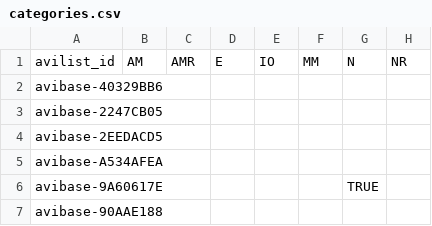
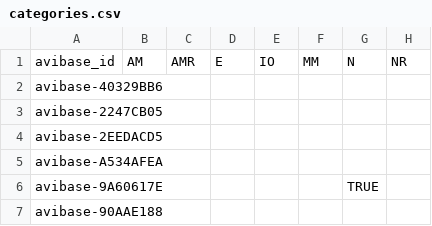
Before and after one commit to A-Rocha-Kenya/Birds-of-Kenya, a CSV file: data/curation/categories.csv, drawn as a sheet; only a part is shown; the diff names each change by its address in the sheet, - before the commit and + after, or states it on an @@ line.

Commit message:
fix: use Avibase identifiers consistently

```diff
--- a/data/curation/categories.csv
+++ b/data/curation/categories.csv
-A1: avilist_id
+A1: avibase_id
```
Also changed, not shown: data/curation/curated_species.csv, data/curation/earc_decisions.csv, 22 other files.
